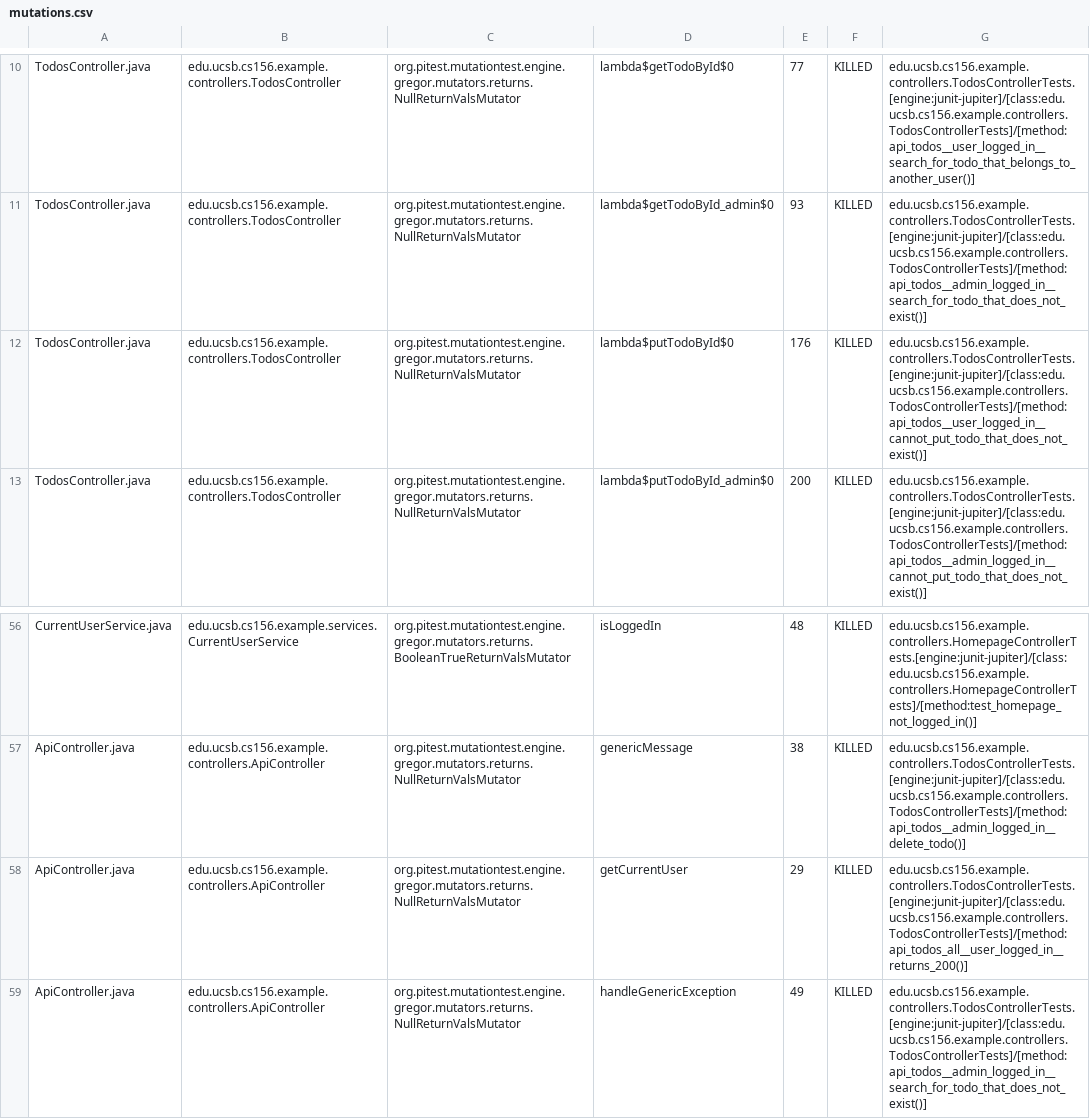
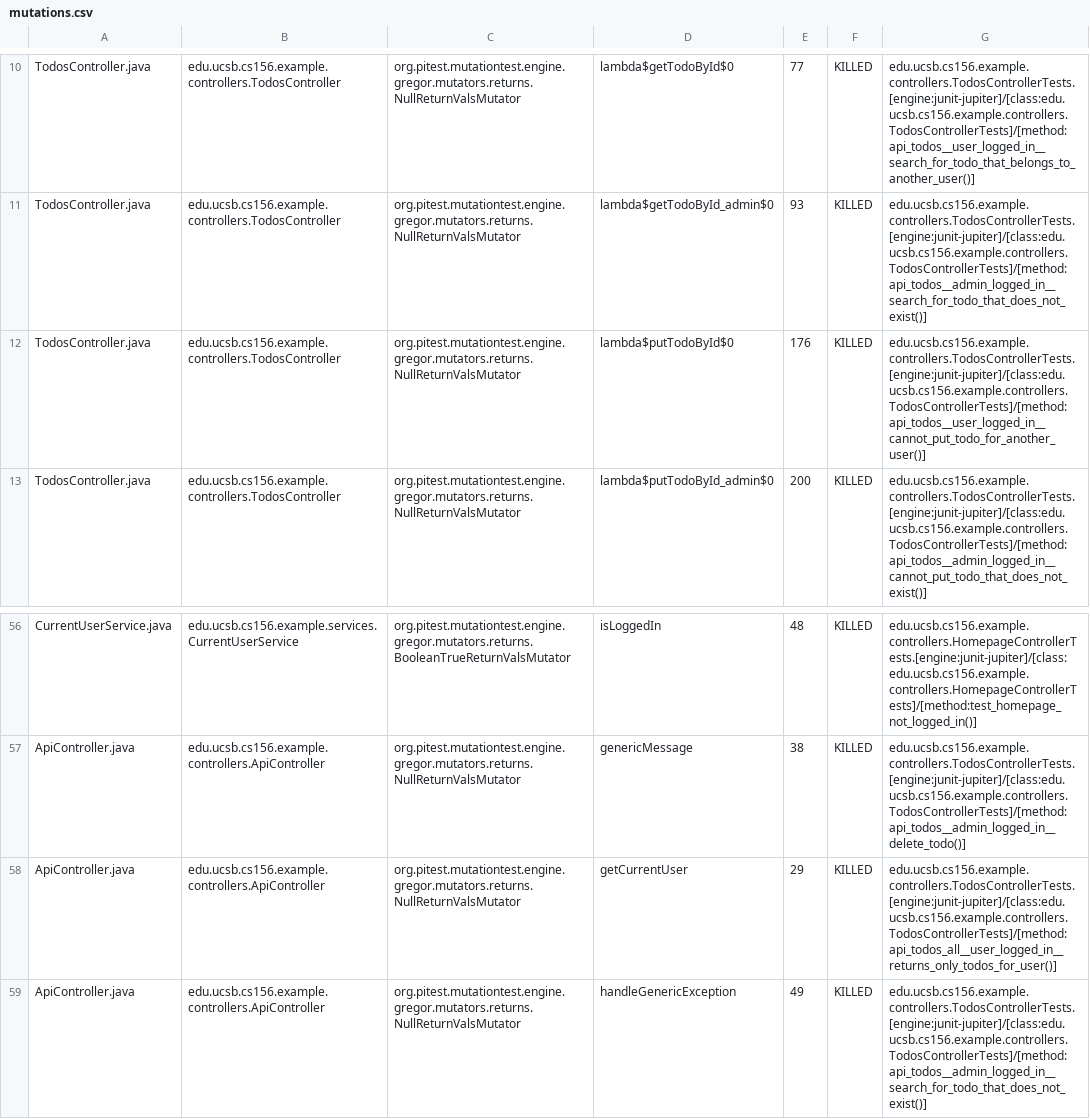
Before and after one commit to ucsb-cs156-f26/jpa03-jonathan-m-lo, a CSV file: pitest/mutations.csv, drawn as a sheet; only a part is shown, gaps mark what is left out.

Commit message:
Deploying to gh-pages from @ ucsb-cs156-f26/jpa03-jonathan-m-lo@102616cdd7de2ca18c77cd75e386760ba4127457 🚀

```diff
--- a/pitest/mutations.csv
+++ b/pitest/mutations.csv
@@ -11,3 +11,3 @@ TodosController.java,edu.ucsb.cs156.example.controllers.TodosController,org.pite
 TodosController.java,edu.ucsb.cs156.example.controllers.TodosController,org.pitest.mutationtest.engine.gregor.mutators.returns.NullReturnValsMutator,lambda$getTodoById_admin$0,93,KILLED,edu.ucsb.cs156.example.controllers.TodosControllerTests.[engine:junit-jupiter]/[class:edu.ucsb.cs156.example.controllers.TodosControllerTests]/[method:api_todos__admin_logged_in__search_for_todo_that_does_not_exist()]
-TodosController.java,edu.ucsb.cs156.example.controllers.TodosController,org.pitest.mutationtest.engine.gregor.mutators.returns.NullReturnValsMutator,lambda$putTodoById$0,176,KILLED,edu.ucsb.cs156.example.controllers.TodosControllerTests.[engine:junit-jupiter]/[class:edu.ucsb.cs156.example.controllers.TodosControllerTests]/[method:api_todos__user_logged_in__cannot_put_todo_that_does_not_exist()]
+TodosController.java,edu.ucsb.cs156.example.controllers.TodosController,org.pitest.mutationtest.engine.gregor.mutators.returns.NullReturnValsMutator,lambda$putTodoById$0,176,KILLED,edu.ucsb.cs156.example.controllers.TodosControllerTests.[engine:junit-jupiter]/[class:edu.ucsb.cs156.example.controllers.TodosControllerTests]/[method:api_todos__user_logged_in__cannot_put_todo_for_another_user()]
 TodosController.java,edu.ucsb.cs156.example.controllers.TodosController,org.pitest.mutationtest.engine.gregor.mutators.returns.NullReturnValsMutator,lambda$putTodoById_admin$0,200,KILLED,edu.ucsb.cs156.example.controllers.TodosControllerTests.[engine:junit-jupiter]/[class:edu.ucsb.cs156.example.controllers.TodosControllerTests]/[method:api_todos__admin_logged_in__cannot_put_todo_that_does_not_exist()]
@@ -57,3 +57,3 @@ CurrentUserService.java,edu.ucsb.cs156.example.services.CurrentUserService,org.p
 ApiController.java,edu.ucsb.cs156.example.controllers.ApiController,org.pitest.mutationtest.engine.gregor.mutators.returns.NullReturnValsMutator,genericMessage,38,KILLED,edu.ucsb.cs156.example.controllers.TodosControllerTests.[engine:junit-jupiter]/[class:edu.ucsb.cs156.example.controllers.TodosControllerTests]/[method:api_todos__admin_logged_in__delete_todo()]
-ApiController.java,edu.ucsb.cs156.example.controllers.ApiController,org.pitest.mutationtest.engine.gregor.mutators.returns.NullReturnValsMutator,getCurrentUser,29,KILLED,edu.ucsb.cs156.example.controllers.TodosControllerTests.[engine:junit-jupiter]/[class:edu.ucsb.cs156.example.controllers.TodosControllerTests]/[method:api_todos_all__user_logged_in__returns_200()]
+ApiController.java,edu.ucsb.cs156.example.controllers.ApiController,org.pitest.mutationtest.engine.gregor.mutators.returns.NullReturnValsMutator,getCurrentUser,29,KILLED,edu.ucsb.cs156.example.controllers.TodosControllerTests.[engine:junit-jupiter]/[class:edu.ucsb.cs156.example.controllers.TodosControllerTests]/[method:api_todos_all__user_logged_in__returns_only_todos_for_user()]
 ApiController.java,edu.ucsb.cs156.example.controllers.ApiController,org.pitest.mutationtest.engine.gregor.mutators.returns.NullReturnValsMutator,handleGenericException,49,KILLED,edu.ucsb.cs156.example.controllers.TodosControllerTests.[engine:junit-jupiter]/[class:edu.ucsb.cs156.example.controllers.TodosControllerTests]/[method:api_todos__admin_logged_in__search_for_todo_that_does_not_exist()]
```
Also changed, not shown: 11 other files.
